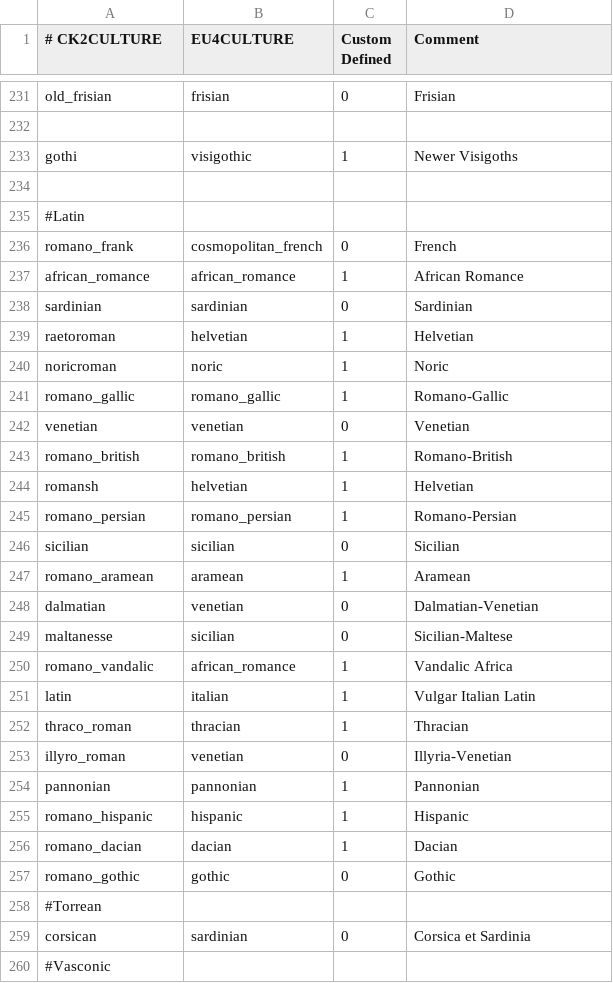
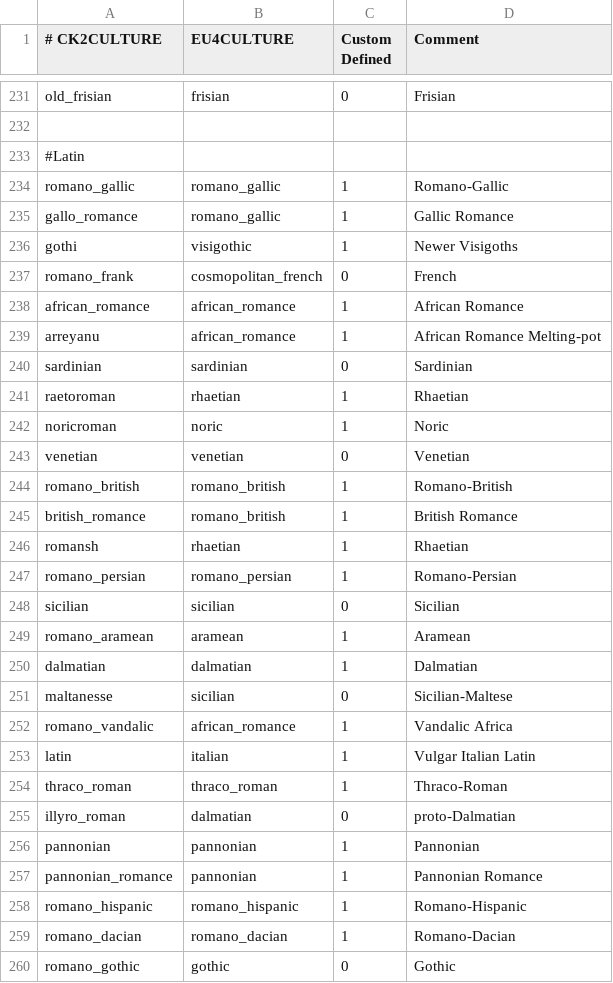
Before and after one commit to loup99/WtWSMS, a CSV file: WTWSMS/eu4_converter/culture_table.csv, drawn as a sheet; only a part is shown, gaps mark what is left out; the shorter side is filled out with more unchanged rows; the diff covers the shown part only.

Commit message:
More Converter Improvements
- Continued to improve culture mappings for them to correspond more with the mod

```diff
--- a/WTWSMS/eu4_converter/culture_table.csv
+++ b/WTWSMS/eu4_converter/culture_table.csv
@@ -232,14 +232,16 @@ old_frisian;frisian;0;Frisian
 
+#Latin
+romano_gallic;romano_gallic;1;Romano-Gallic
+gallo_romance;romano_gallic;1;Gallic Romance
 gothi;visigothic;1;Newer Visigoths
-
-#Latin
 romano_frank;cosmopolitan_french;0;French
 african_romance;african_romance;1;African Romance
+arreyanu;african_romance;1;African Romance Melting-pot
 sardinian;sardinian;0;Sardinian
-raetoroman;helvetian;1;Helvetian
+raetoroman;rhaetian;1;Rhaetian
 noricroman;noric;1;Noric
-romano_gallic;romano_gallic;1;Romano-Gallic
 venetian;venetian;0;Venetian
 romano_british;romano_british;1;Romano-British
-romansh;helvetian;1;Helvetian
+british_romance;romano_british;1;British Romance
+romansh;rhaetian;1;Rhaetian
 romano_persian;romano_persian;1;Romano-Persian
@@ -247,3 +249,3 @@ sicilian;sicilian;0;Sicilian
 romano_aramean;aramean;1;Aramean
-dalmatian;venetian;0;Dalmatian-Venetian
+dalmatian;dalmatian;1;Dalmatian
 maltanesse;sicilian;0;Sicilian-Maltese
@@ -251,7 +253,8 @@ romano_vandalic;african_romance;1;Vandalic Africa
 latin;italian;1;Vulgar Italian Latin
-thraco_roman;thracian;1;Thracian
-illyro_roman;venetian;0;Illyria-Venetian
+thraco_roman;thraco_roman;1;Thraco-Roman
+illyro_roman;dalmatian;0;proto-Dalmatian
 pannonian;pannonian;1;Pannonian
-romano_hispanic;hispanic;1;Hispanic
-romano_dacian;dacian;1;Dacian
+pannonian_romance;pannonian;1;Pannonian Romance
+romano_hispanic;romano_hispanic;1;Romano-Hispanic
+romano_dacian;romano_dacian;1;Romano-Dacian
 romano_gothic;gothic;0;Gothic
```
Also changed, not shown: 1 added row elsewhere in this file, 6 other files.
